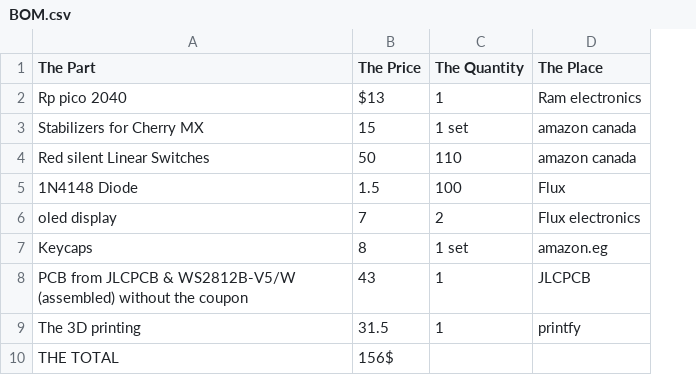
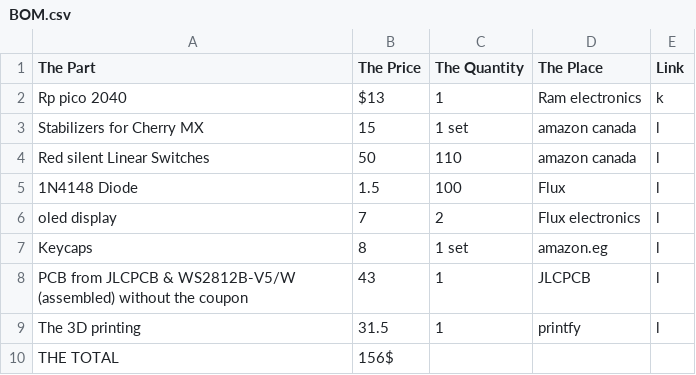
Before and after one commit to koreem-ahmed/Koreem-board, a CSV file: BOM.csv, drawn as a sheet; the diff names each change by its address in the sheet, - before the commit and + after, or states it on an @@ line.

Commit message:
Update BOM.csv

```diff
--- a/BOM.csv
+++ b/BOM.csv
+column E (Link), rows 2-9: k | l | l | l | l | l | l | l
```
